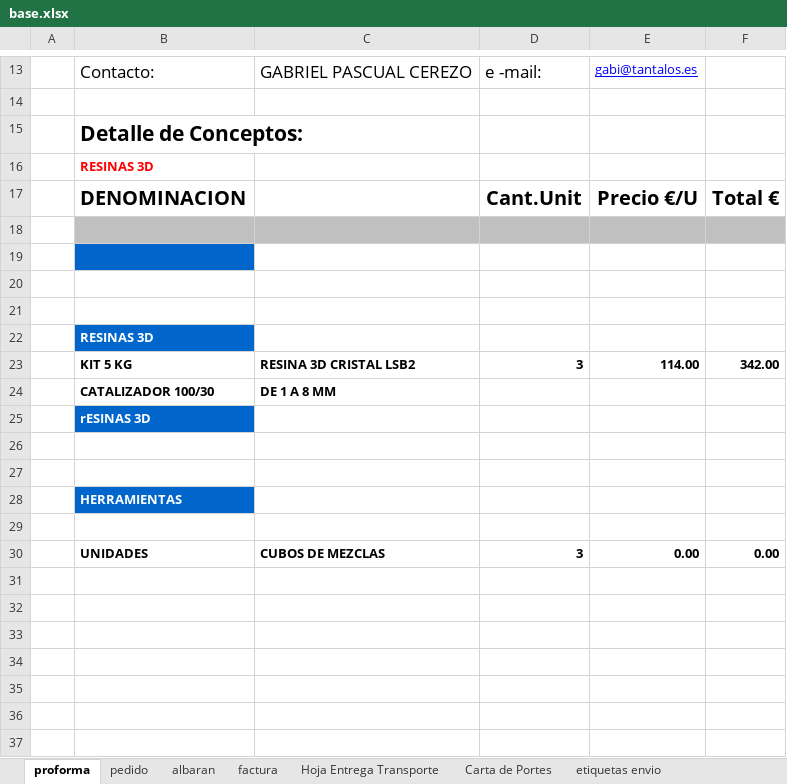
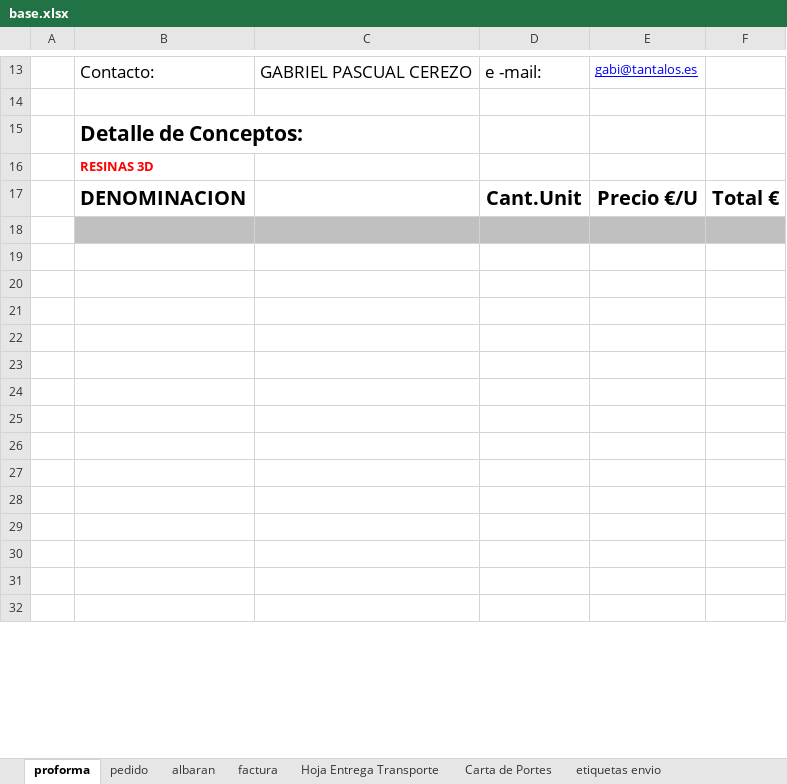
Before and after one commit to RCorpy/presupuestatorvoice, an Excel workbook: base.xlsx, sheet proforma, drawn as a sheet; only a part is shown, gaps mark what is left out; the shorter side is filled out with more unchanged rows; values as stored, in another font and other column widths than the file's, no borders; charts and pictures not drawn; removed rows and columns are numbered as before the commit, all else as after; the diff covers the shown part only; the diff names each change by its address in the sheet, - before the commit and + after, or states it on an @@ line.

```diff
--- a/base.xlsx (sheet proforma)
+++ b/base.xlsx (sheet proforma)
-B19 fill: #0066CC
+B19 fill: none
-row 22:  | RESINAS 3D
-row 23:  | KIT 5 KG | RESINA 3D CRISTAL LSB2 | 3 | 114.00 | 342.00
-row 24:  | CATALIZADOR 100/30 | DE 1 A 8 MM
-row 25:  | rESINAS 3D
-row 26: (empty)
-row 27: (empty)
-row 28:  | HERRAMIENTAS
-row 29: (empty)
-row 30:  | UNIDADES | CUBOS DE MEZCLAS | 3 | 0.00 | 0.00
```
Also changed, not shown: 9 added rows and 7 edited cells elsewhere in this sheet, sheet factura, sheet pedido, sheet albaran, formulas that keep their value, charts or pictures, 12 other files.
